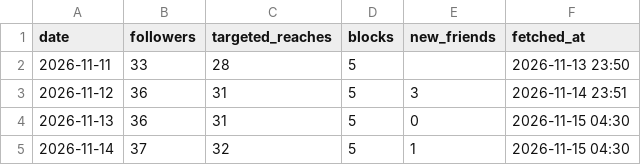
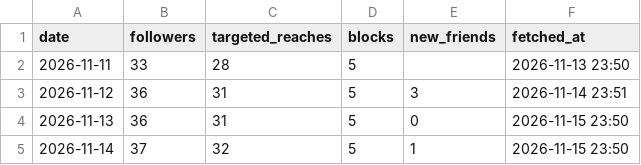
Before and after one commit to kiichi4268/-ai_employees-, a CSV file: data/insights/line_daily.csv, drawn as a sheet.

```diff
--- a/data/insights/line_daily.csv
+++ b/data/insights/line_daily.csv
@@ -3,3 +3,3 @@ date,followers,targeted_reaches,blocks,new_friends,fetched_at
 2026-11-12,36,31,5,3,2026-11-14 23:51
-2026-11-13,36,31,5,0,2026-11-15 04:30
-2026-11-14,37,32,5,1,2026-11-15 04:30
+2026-11-13,36,31,5,0,2026-11-15 23:50
+2026-11-14,37,32,5,1,2026-11-15 23:50
```
Also changed, not shown: data/insights/account_daily.csv, data/insights/media.csv.
